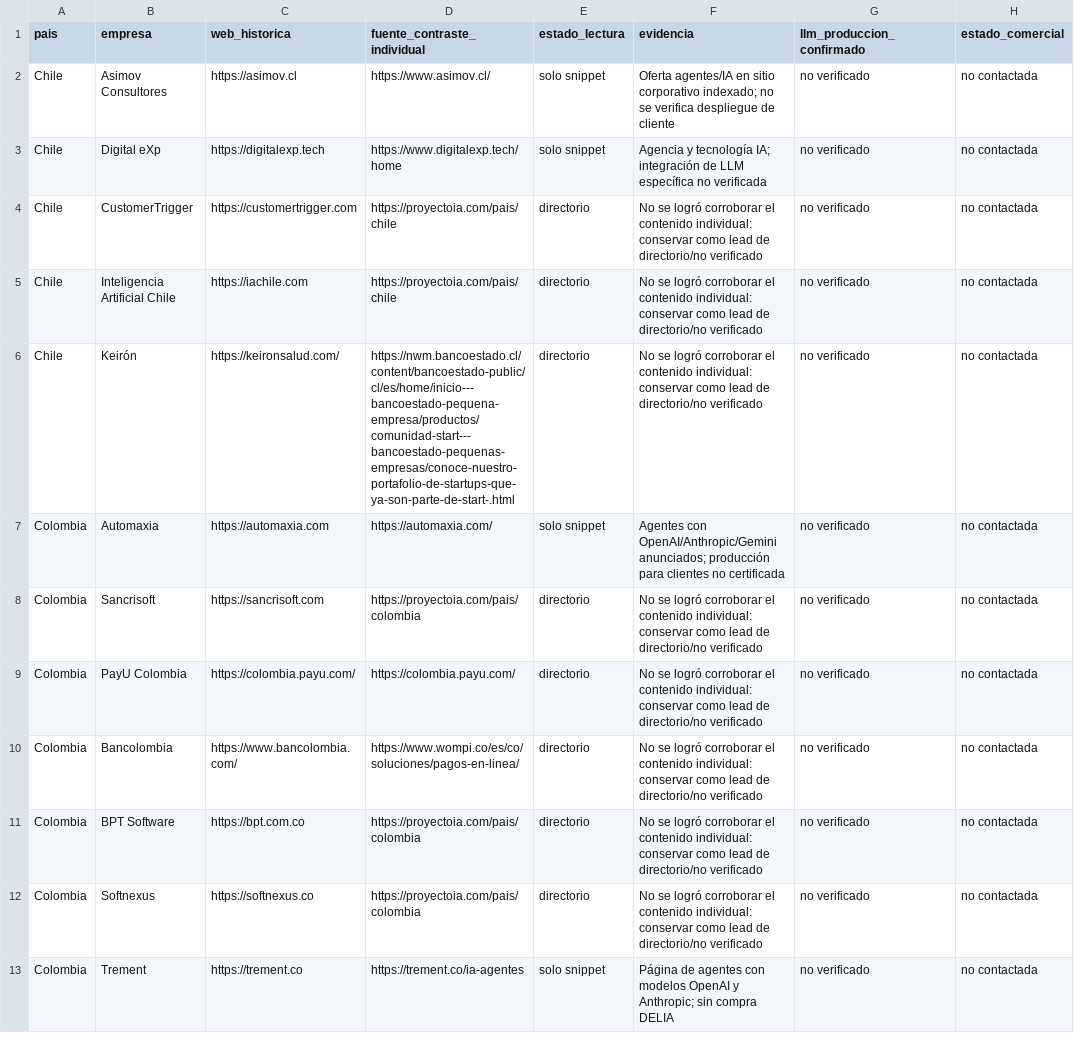
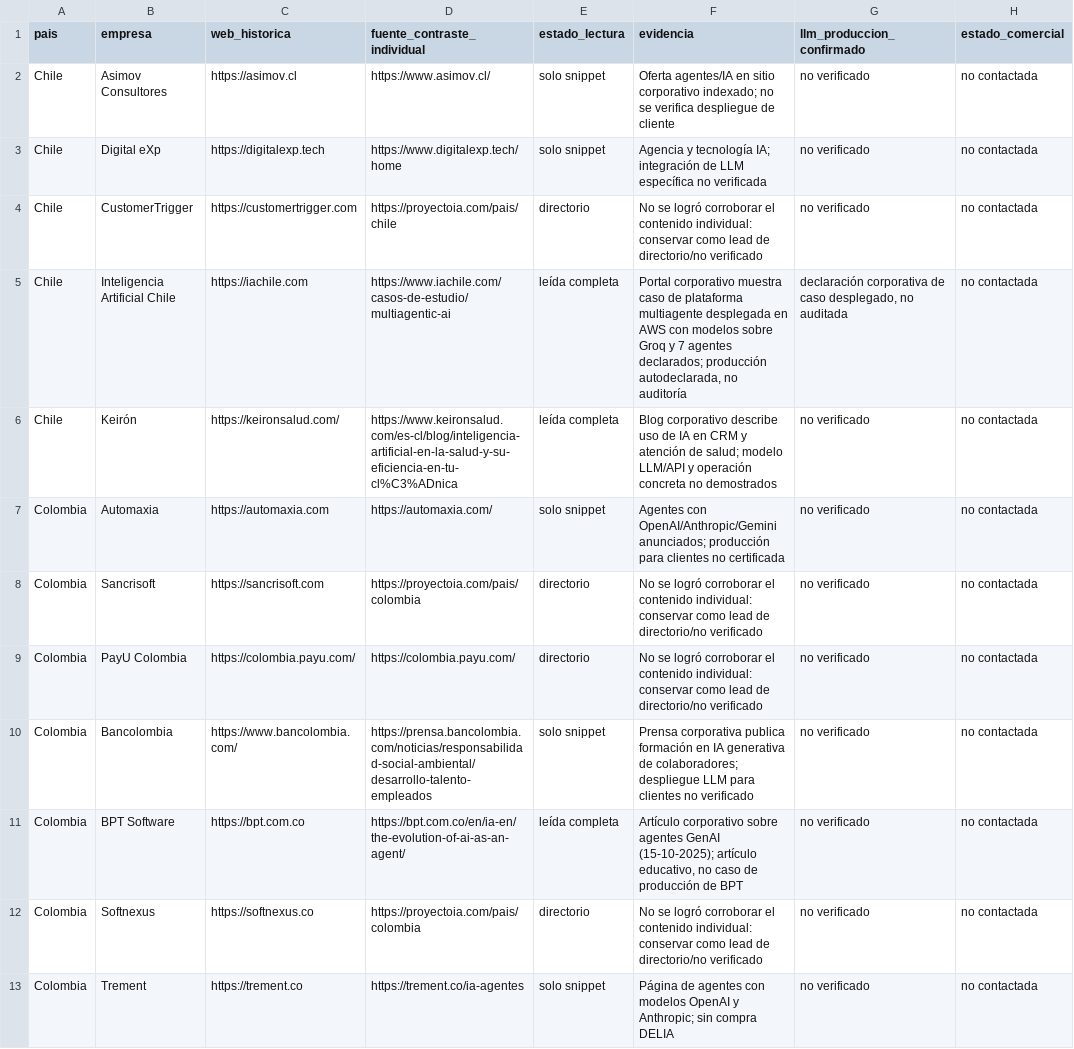
Before and after one commit to andres-olguin/DELIA, a CSV file: docs/VERIFICACION_44_CUENTAS_RONDA3.csv, drawn as a sheet; only a part is shown; the diff names each change by its address in the sheet, - before the commit and + after, or states it on an @@ line.

Commit message:
docs(evidencia): corroborar cuatro cuentas en fuentes oficiales y mantener limites LLM

```diff
--- a/docs/VERIFICACION_44_CUENTAS_RONDA3.csv
+++ b/docs/VERIFICACION_44_CUENTAS_RONDA3.csv
-D5 (fuente_contraste_individual): https://proyectoia.com/pais/chile
+D5 (fuente_contraste_individual): https://www.iachile.com/casos-de-estudio/multiagentic-ai
-E5:E6 (estado_lectura): directorio
+E5:E6 (estado_lectura): leída completa
-F5 (evidencia): No se logró corroborar el contenido individual: conservar como lead de directorio/no verificado
+F5 (evidencia): Portal corporativo muestra caso de plataforma multiagente desplegada en AWS con modelos sobre Groq y 7 agentes declarados; producción autodeclarada, no auditoría
-G5 (llm_produccion_confirmado): no verificado
+G5 (llm_produccion_confirmado): declaración corporativa de caso desplegado, no auditada
-D6 (fuente_contraste_individual): https://nwm.bancoestado.cl/content/bancoestado-public/cl/es/home/inicio---bancoestado-pequena-empresa/productos/comunidad-start---bancoestado-pequenas-empresas/conoce-nuestro-portafolio-de-startups-que-ya-son-parte-de-start-.html
+D6 (fuente_contraste_individual): https://www.keironsalud.com/es-cl/blog/inteligencia-artificial-en-la-salud-y-su-eficiencia-en-tu-cl%C3%ADnica
-F6 (evidencia): No se logró corroborar el contenido individual: conservar como lead de directorio/no verificado
+F6 (evidencia): Blog corporativo describe uso de IA en CRM y atención de salud; modelo LLM/API y operación concreta no demostrados
-D10 (fuente_contraste_individual): https://www.wompi.co/es/co/soluciones/pagos-en-linea/
+D10 (fuente_contraste_individual): https://prensa.bancolombia.com/noticias/responsabilidad-social-ambiental/desarrollo-talento-empleados
-E10 (estado_lectura): directorio
+E10 (estado_lectura): solo snippet
-F10 (evidencia): No se logró corroborar el contenido individual: conservar como lead de directorio/no verificado
+F10 (evidencia): Prensa corporativa publica formación en IA generativa de colaboradores; despliegue LLM para clientes no verificado
-D11 (fuente_contraste_individual): https://proyectoia.com/pais/colombia
+D11 (fuente_contraste_individual): https://bpt.com.co/en/ia-en/the-evolution-of-ai-as-an-agent/
-E11 (estado_lectura): directorio
+E11 (estado_lectura): leída completa
-F11 (evidencia): No se logró corroborar el contenido individual: conservar como lead de directorio/no verificado
+F11 (evidencia): Artículo corporativo sobre agentes GenAI (15-10-2025); artículo educativo, no caso de producción de BPT
```
